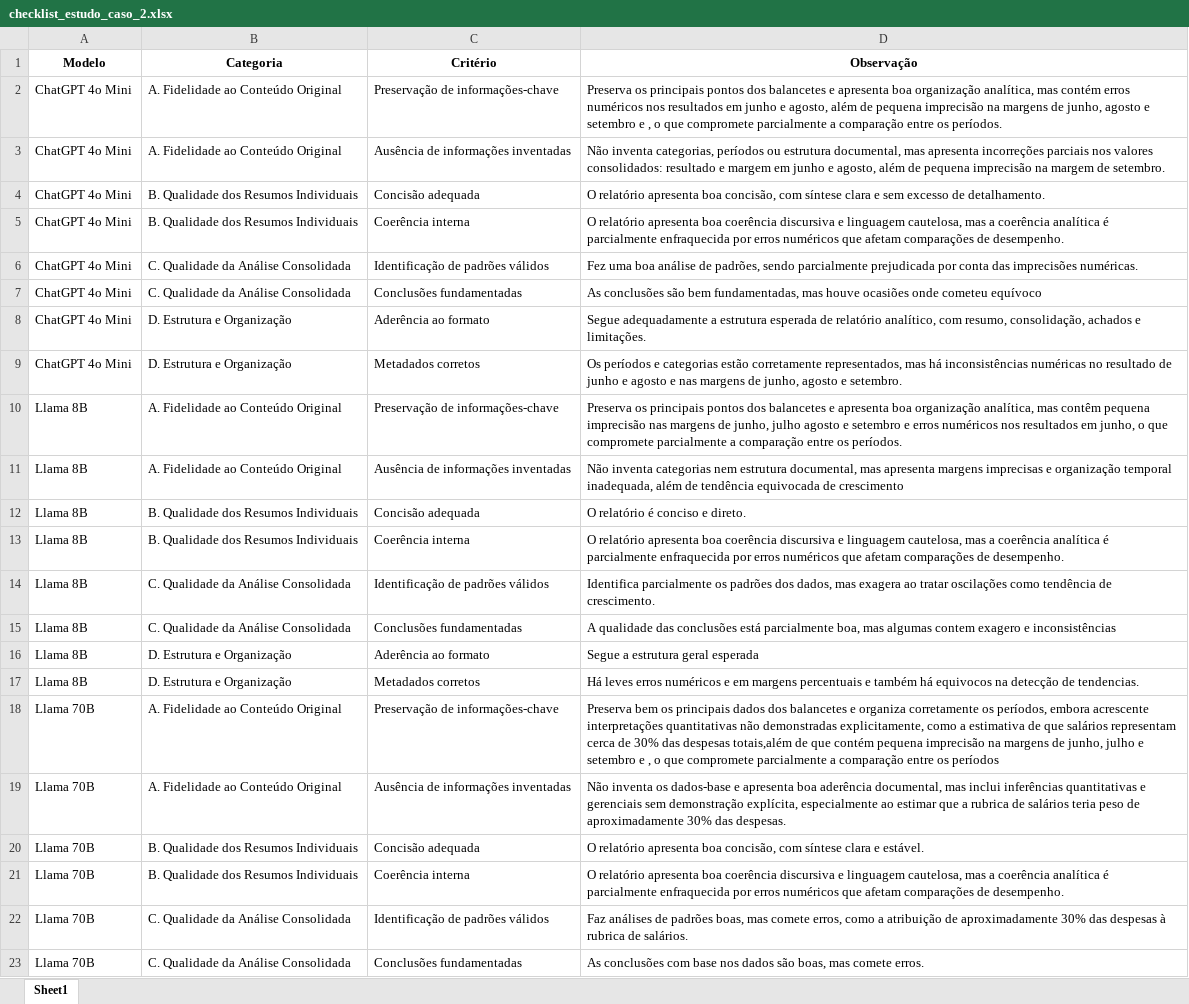
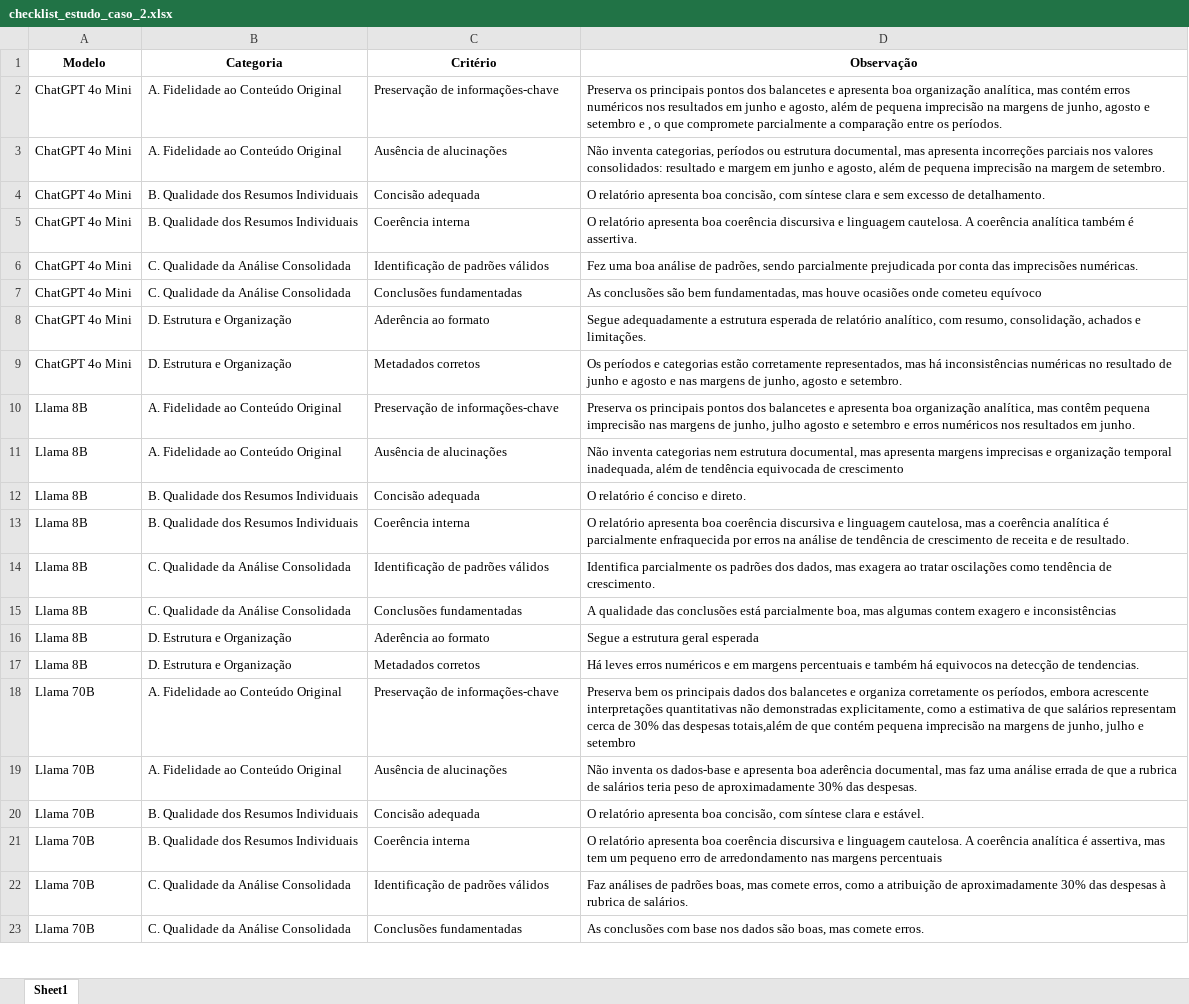
Before and after one commit to alexandre96dev/projeto-tcc, an Excel workbook: checklists/estudo_caso_2/checklist_estudo_caso_2.xlsx, sheet Sheet1, drawn as a sheet; only a part is shown; values as stored, in another font and other column widths than the file's, no borders; charts and pictures not drawn; the diff names each change by its address in the sheet, - before the commit and + after, or states it on an @@ line.

Commit message:
last adjusts

```diff
--- a/checklists/estudo_caso_2/checklist_estudo_caso_2.xlsx (sheet Sheet1)
+++ b/checklists/estudo_caso_2/checklist_estudo_caso_2.xlsx (sheet Sheet1)
-C3 (Critério): Ausência de informações inventadas
+C3 (Critério): Ausência de alucinações
-D5 (Observação): …e linguagem cautelosa, mas a coerência analítica é parcialmente enfraquecida por erros numéricos que afetam comparações de desempenho.
+D5 (Observação): …e linguagem cautelosa. A coerência analítica também é assertiva.
-D10 (Observação): …resultados em junho, o que compromete parcialmente a comparação entre os períodos.
+D10 (Observação): …resultados em junho.
-C11 (Critério): Ausência de informações inventadas
+C11 (Critério): Ausência de alucinações
-D13 (Observação): …por erros numéricos que afetam comparações de desempenho.
+D13 (Observação): …por erros na análise de tendência de crescimento de receita e de resultado.
-D18 (Observação): …e setembro e , o que compromete parcialmente a comparação entre os períodos
+D18 (Observação): …e setembro
-C19 (Critério): Ausência de informações inventadas
+C19 (Critério): Ausência de alucinações
-D19 (Observação): …documental, mas inclui inferências quantitativas e gerenciais sem demonstração explícita, especialmente ao estimar que a…
+D19 (Observação): …documental, mas faz uma análise errada de que a…
-D21 (Observação): …e linguagem cautelosa, mas a coerência analítica é parcialmente enfraquecida por erros numéricos que afetam comparações de desempenho.
+D21 (Observação): …e linguagem cautelosa. A coerência analítica é assertiva, mas tem um pequeno erro de arredondamento nas margens percentuais
```
